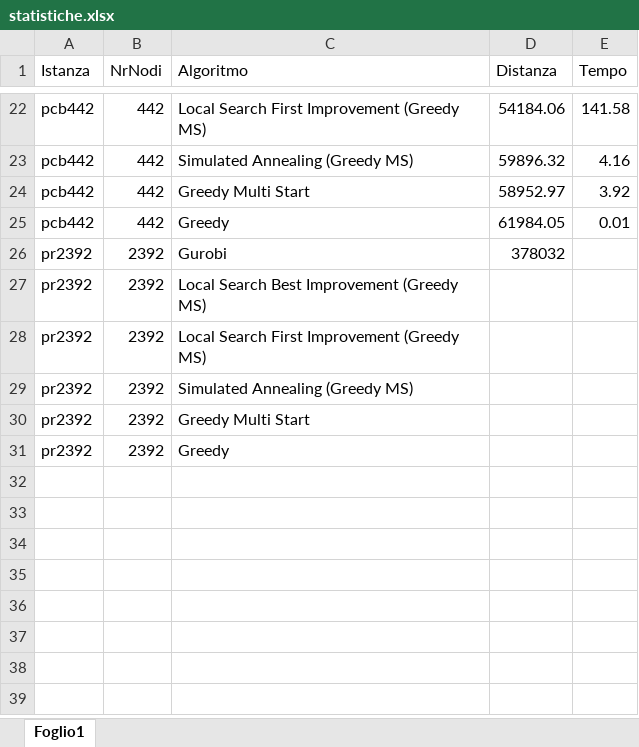
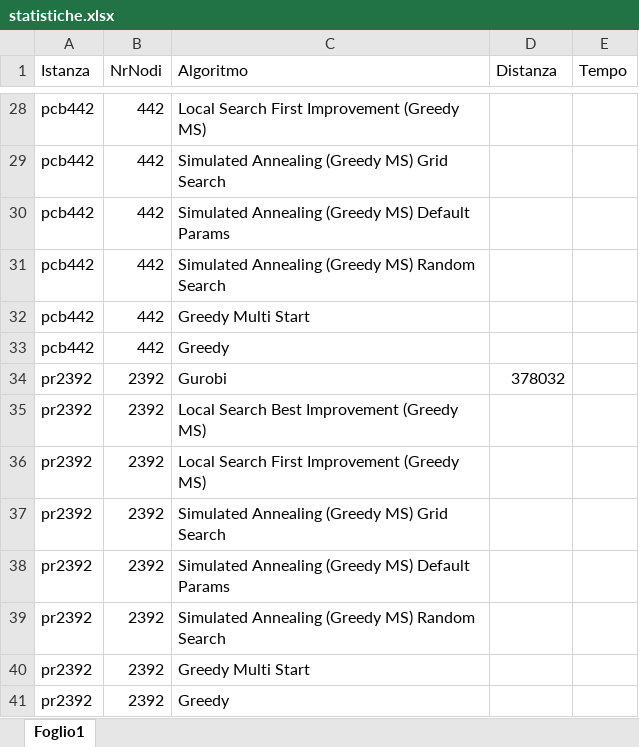
Before and after one commit to Tommaso1606/Algoritmi-di-Ottimizzazione-Combinatoria-e-su-Rete-, an Excel workbook: Statistiche PBI/statistiche.xlsx, sheet Foglio1, drawn as a sheet; only a part is shown, gaps mark what is left out; values as stored, in another font and other column widths than the file's, no borders; table styles not drawn; addresses are those after the commit; the diff covers the shown part only; the diff names each change by its address in the sheet, - before the commit and + after, or states it on an @@ line.

```diff
--- a/Statistiche PBI/statistiche.xlsx (sheet Foglio1)
+++ b/Statistiche PBI/statistiche.xlsx (sheet Foglio1)
-D28 (Distanza): 54184.06
+D28 (Distanza): (empty)
-E28 (Tempo): 141.58
+E28 (Tempo): (empty)
-C29 (Algoritmo): Simulated Annealing (Greedy MS)
+C29 (Algoritmo): Simulated Annealing (Greedy MS) Grid Search
-D29 (Distanza): 59896.32
+D29 (Distanza): (empty)
-E29 (Tempo): 4.16
+E29 (Tempo): (empty)
+row 30: pcb442 | 442 | Simulated Annealing (Greedy MS) Default Params
+row 31: pcb442 | 442 | Simulated Annealing (Greedy MS) Random Search
-D32 (Distanza): 58952.97
+D32 (Distanza): (empty)
-E32 (Tempo): 3.92
+E32 (Tempo): (empty)
-D33 (Distanza): 61984.05
+D33 (Distanza): (empty)
-E33 (Tempo): 0.01
+E33 (Tempo): (empty)
-C37 (Algoritmo): Simulated Annealing (Greedy MS)
+C37 (Algoritmo): Simulated Annealing (Greedy MS) Grid Search
+row 38: pr2392 | 2392 | Simulated Annealing (Greedy MS) Default Params
+row 39: pr2392 | 2392 | Simulated Annealing (Greedy MS) Random Search
```
Also changed, not shown: 6 added rows and 26 edited cells elsewhere in this sheet, 50 other files.
